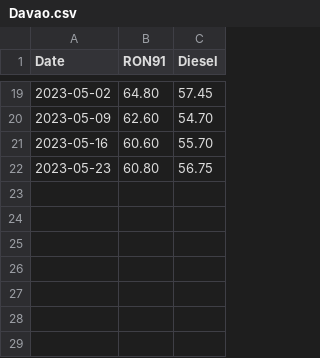
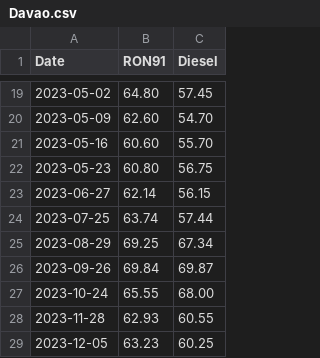
Before and after one commit to Evanna456/Philippine-Shell-Fuel-Price, a CSV file: data/Davao.csv, drawn as a sheet; only a part is shown, gaps mark what is left out; the diff names each change by its address in the sheet, - before the commit and + after, or states it on an @@ line.

```diff
--- a/data/Davao.csv
+++ b/data/Davao.csv
+row 23: 2023-06-27 | 62.14 | 56.15
+row 24: 2023-07-25 | 63.74 | 57.44
+row 25: 2023-08-29 | 69.25 | 67.34
+row 26: 2023-09-26 | 69.84 | 69.87
+row 27: 2023-10-24 | 65.55 | 68.00
+row 28: 2023-11-28 | 62.93 | 60.55
+row 29: 2023-12-05 | 63.23 | 60.25
```
Also changed, not shown: data/Cebu.csv, data/Iligan.csv, 1 other file.
